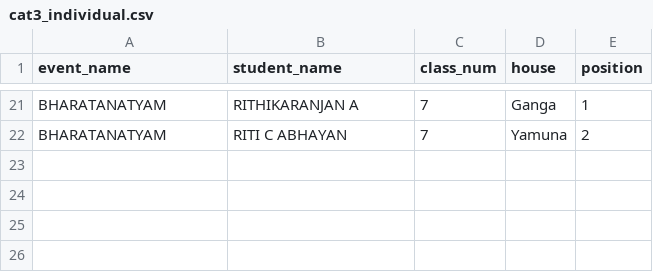
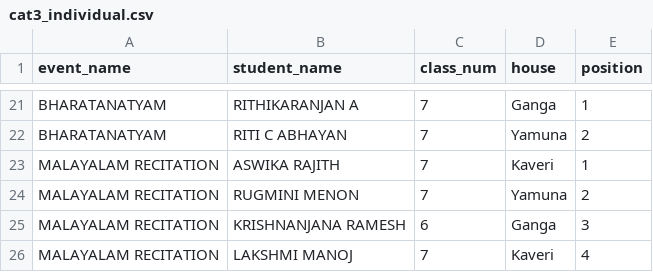
Before and after one commit to SameekshaBVB/Sameeksha, a CSV file: cat3_individual.csv, drawn as a sheet; only a part is shown, gaps mark what is left out; the diff names each change by its address in the sheet, - before the commit and + after, or states it on an @@ line.

Commit message:
Update cat3_individual.csv

```diff
--- a/cat3_individual.csv
+++ b/cat3_individual.csv
+row 23: MALAYALAM RECITATION | ASWIKA RAJITH | 7 | Kaveri | 1
+row 24: MALAYALAM RECITATION | RUGMINI MENON | 7 | Yamuna | 2
+row 25: MALAYALAM RECITATION | KRISHNANJANA RAMESH | 6 | Ganga | 3
+row 26: MALAYALAM RECITATION | LAKSHMI MANOJ | 7 | Kaveri | 4
```
